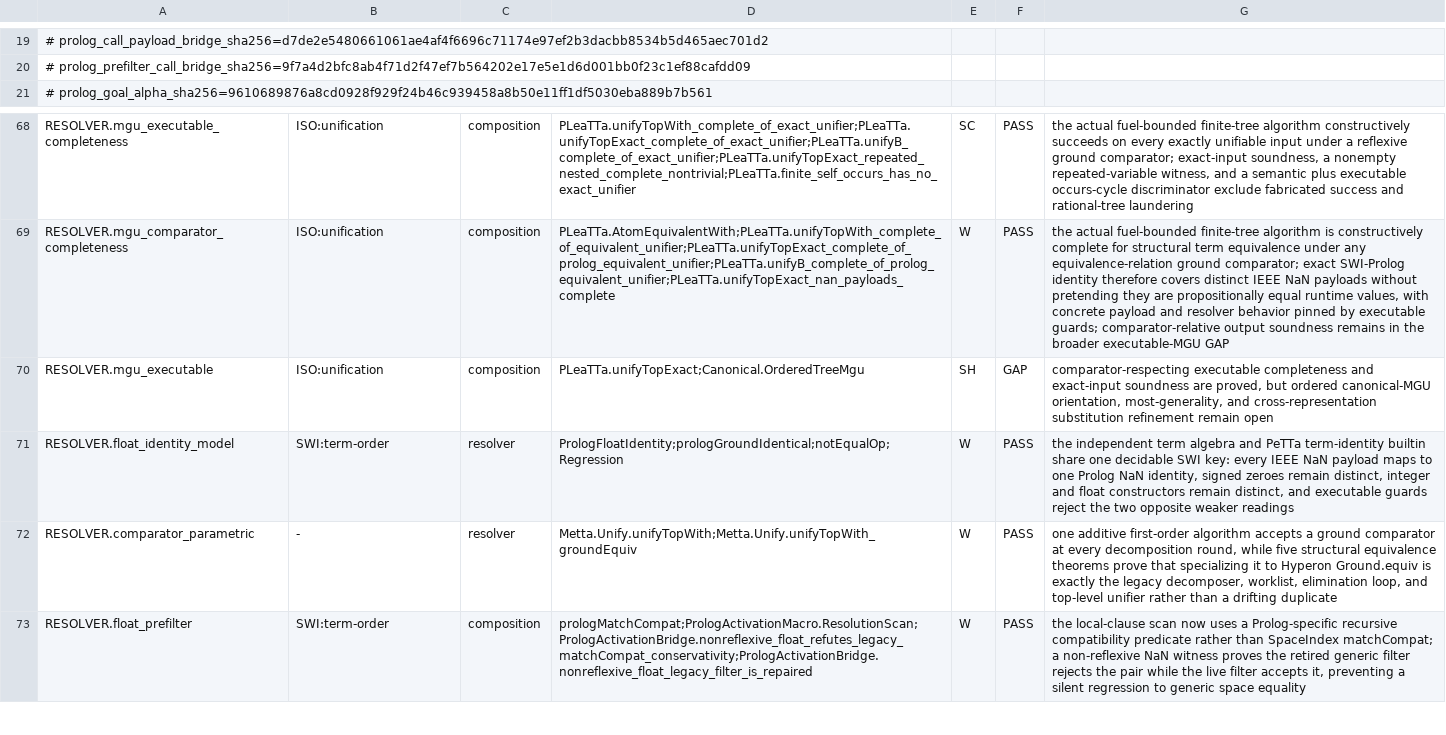
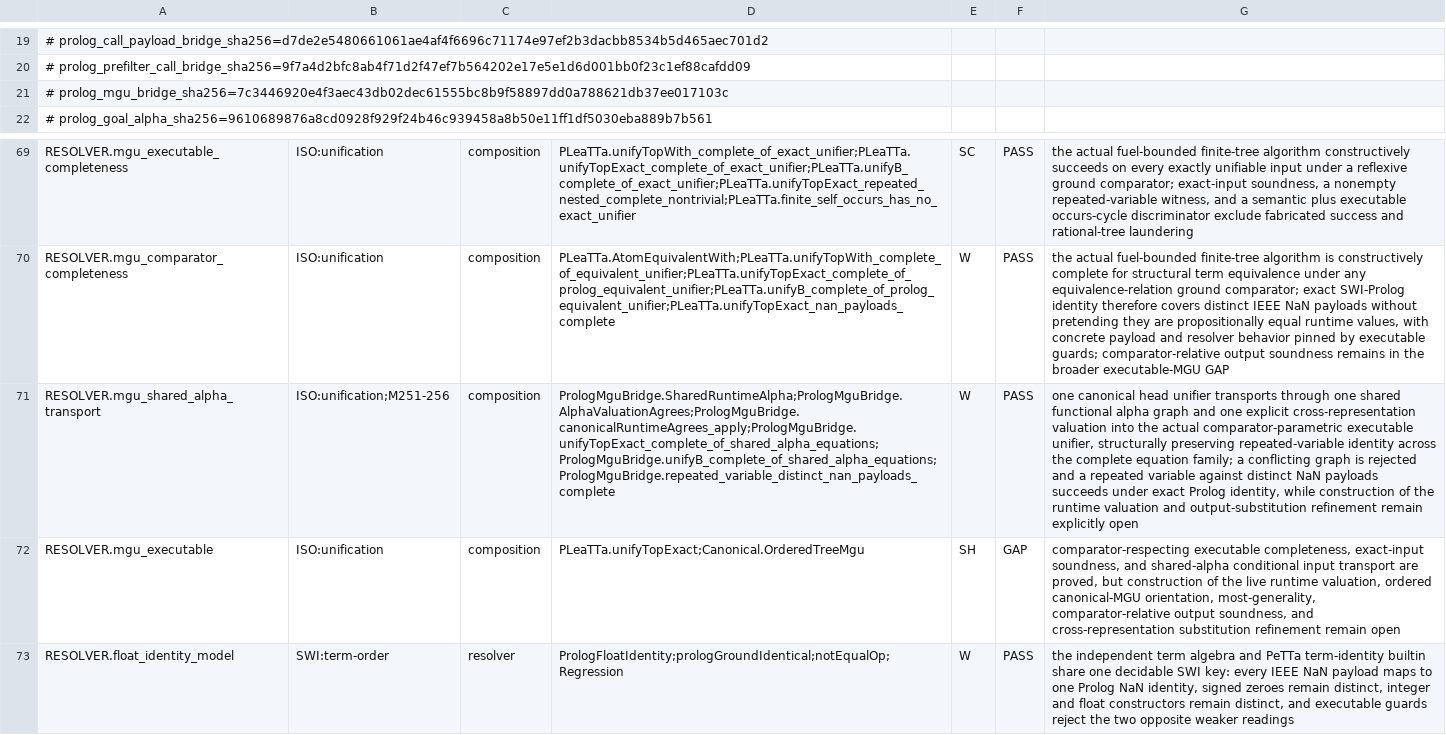
Before and after one commit to godelclaw/LeaTTa, a TSV file: diffbench/prolog-semantics-obligations.tsv, drawn as a sheet; only a part is shown, gaps mark what is left out; the shorter side is filled out with more unchanged rows; addresses are those after the commit; the diff names each change by its address in the sheet, - before the commit and + after, or states it on an @@ line.

Commit message:
PLeaTTa: bridge canonical MGUs through shared alpha

```diff
--- a/diffbench/prolog-semantics-obligations.tsv
+++ b/diffbench/prolog-semantics-obligations.tsv
+row 21: # prolog_mgu_bridge_sha256=7c3446920e4f3aec43db02dec61555bc8b9f58897dd0a788621db37ee017103c
+row 71: RESOLVER.mgu_shared_alpha_transport | ISO:unification;M251-256 | composition | PrologMguBridge.SharedRuntimeAlpha;PrologMguBridge.AlphaValuationAgrees;PrologMguBridge.canonicalRuntimeAgrees_apply;PrologMguBridge.unifyTopExact_complete_of_shared_alpha_equations;PrologMguBridge.unifyB_complete_of_shared_alpha_equations;PrologMguBridge.repeated_variable_distinct_nan_payloads_complete | W | PASS | one canonical head unifier transports through one shared functional alpha graph and one explicit cross-representation valuation into the actual comparator-parametric executable unifier, structurally preserving repeated-variable identity across the complete equation family; a conflicting graph is rejected and a repeated variable against distinct NaN payloads succeeds under exact Prolog identity, while construction of the runtime valuation and output-substitution refinement remain explicitly open
-G72: comparator-respecting executable completeness and exact-input soundness are proved, but ordered canonical-MGU orientation, most-generality, and cross-representation…
+G72: comparator-respecting executable completeness, exact-input soundness, and shared-alpha conditional input transport are proved, but construction of the live runtime valuation, ordered canonical-MGU orientation, most-generality, comparator-relative output soundness, and cross-representation…
```
Also changed, not shown: 3 other files.
